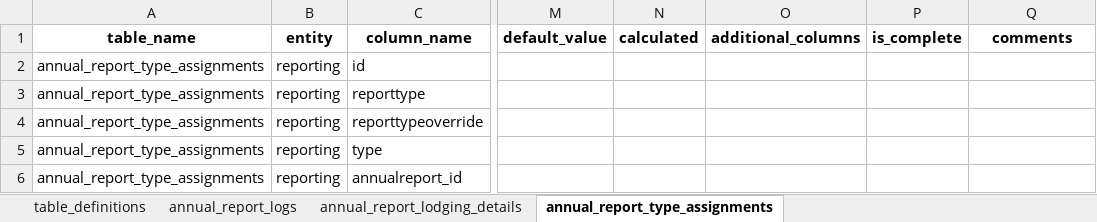
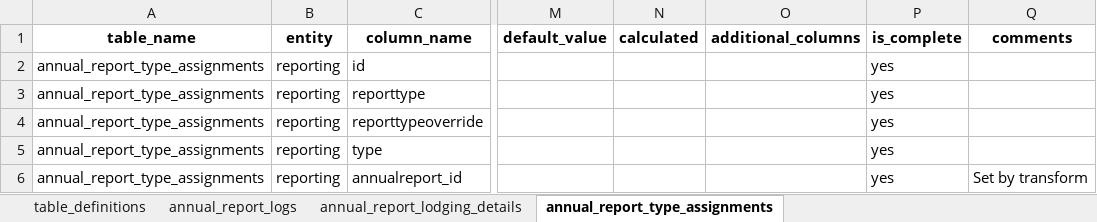
Before and after one commit to ministryofjustice/opg-data-casrec-migration, an Excel workbook: migration_steps/shared/mapping_spreadsheet/Casrec_Mapping_Document_Reporting.xlsx, sheet annual_report_type_assignments, drawn as a sheet; only a part is shown, gaps mark what is left out; values as stored, in another font and other column widths than the file's, no borders; the diff names each change by its address in the sheet, - before the commit and + after, or states it on an @@ line.

Commit message:
Clean up reporting mapping spreadsheet

```diff
--- a/migration_steps/shared/mapping_spreadsheet/Casrec_Mapping_Document_Reporting.xlsx (sheet annual_report_type_assignments)
+++ b/migration_steps/shared/mapping_spreadsheet/Casrec_Mapping_Document_Reporting.xlsx (sheet annual_report_type_assignments)
-P2:P6 (is_complete): (empty)
+P2:P6 (is_complete): yes
-Q6 (comments): (empty)
+Q6 (comments): Set by transform
```
Also changed, not shown: sheet annual_report_logs, 1 other file.
